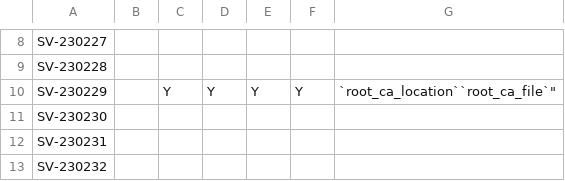
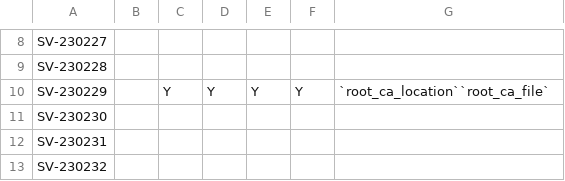
Before and after one commit to CMSgov/redhat-enterprise-linux-8-stig-baseline, a CSV file: control-status.csv, drawn as a sheet; only a part is shown, gaps mark what is left out.

Commit message:
Update control-status.csv

```diff
--- a/control-status.csv
+++ b/control-status.csv
@@ -9,3 +9,3 @@
  SV-230228 ,          ,          ,        ,       ,                   ,
- SV-230229 ,          , Y        , Y      , Y     , Y                 , `root_ca_location``root_ca_file`"
+ SV-230229 ,          , Y        , Y      , Y     , Y                 , `root_ca_location``root_ca_file`
  SV-230230 ,          ,          ,        ,       ,                   ,
```
